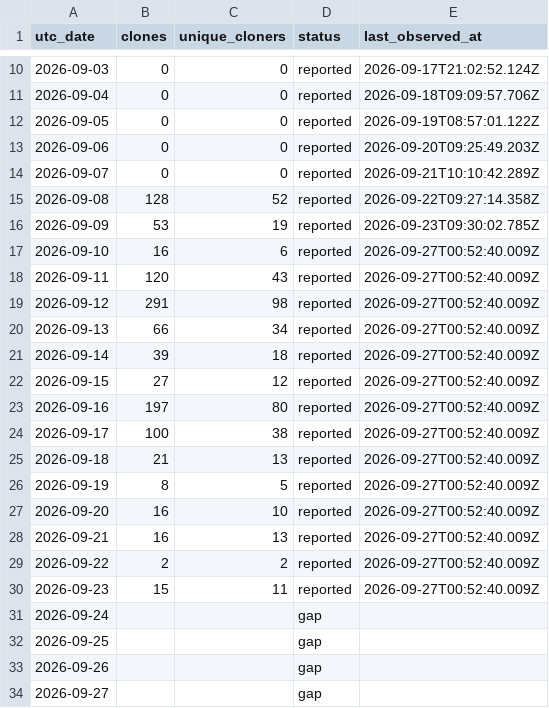
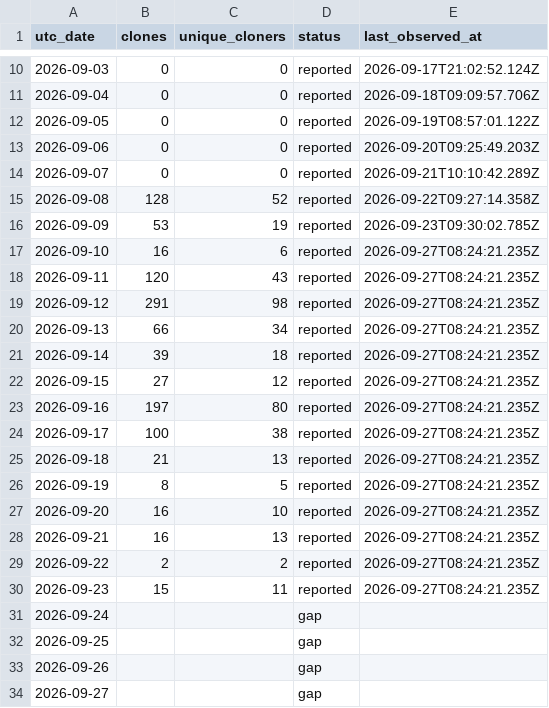
Before and after one commit to zachealy1/orchestrator, a CSV file: clones/daily.csv, drawn as a sheet; only a part is shown, gaps mark what is left out.

Commit message:
chore(metrics): snapshot downloads and clone history

```diff
--- a/clones/daily.csv
+++ b/clones/daily.csv
@@ -16,16 +16,16 @@ utc_date,clones,unique_cloners,status,last_observed_at
 2026-09-09,53,19,reported,2026-09-23T09:30:02.785Z
-2026-09-10,16,6,reported,2026-09-27T00:52:40.009Z
-2026-09-11,120,43,reported,2026-09-27T00:52:40.009Z
-2026-09-12,291,98,reported,2026-09-27T00:52:40.009Z
-2026-09-13,66,34,reported,2026-09-27T00:52:40.009Z
-2026-09-14,39,18,reported,2026-09-27T00:52:40.009Z
-2026-09-15,27,12,reported,2026-09-27T00:52:40.009Z
-2026-09-16,197,80,reported,2026-09-27T00:52:40.009Z
-2026-09-17,100,38,reported,2026-09-27T00:52:40.009Z
-2026-09-18,21,13,reported,2026-09-27T00:52:40.009Z
-2026-09-19,8,5,reported,2026-09-27T00:52:40.009Z
-2026-09-20,16,10,reported,2026-09-27T00:52:40.009Z
-2026-09-21,16,13,reported,2026-09-27T00:52:40.009Z
-2026-09-22,2,2,reported,2026-09-27T00:52:40.009Z
-2026-09-23,15,11,reported,2026-09-27T00:52:40.009Z
+2026-09-10,16,6,reported,2026-09-27T08:24:21.235Z
+2026-09-11,120,43,reported,2026-09-27T08:24:21.235Z
+2026-09-12,291,98,reported,2026-09-27T08:24:21.235Z
+2026-09-13,66,34,reported,2026-09-27T08:24:21.235Z
+2026-09-14,39,18,reported,2026-09-27T08:24:21.235Z
+2026-09-15,27,12,reported,2026-09-27T08:24:21.235Z
+2026-09-16,197,80,reported,2026-09-27T08:24:21.235Z
+2026-09-17,100,38,reported,2026-09-27T08:24:21.235Z
+2026-09-18,21,13,reported,2026-09-27T08:24:21.235Z
+2026-09-19,8,5,reported,2026-09-27T08:24:21.235Z
+2026-09-20,16,10,reported,2026-09-27T08:24:21.235Z
+2026-09-21,16,13,reported,2026-09-27T08:24:21.235Z
+2026-09-22,2,2,reported,2026-09-27T08:24:21.235Z
+2026-09-23,15,11,reported,2026-09-27T08:24:21.235Z
 2026-09-24,,,gap,
```
Also changed, not shown: 5 other files.
